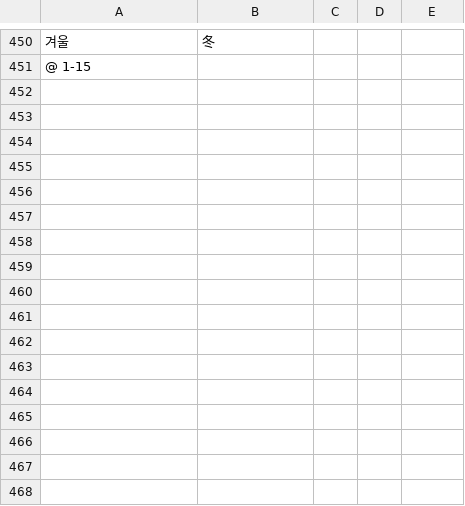
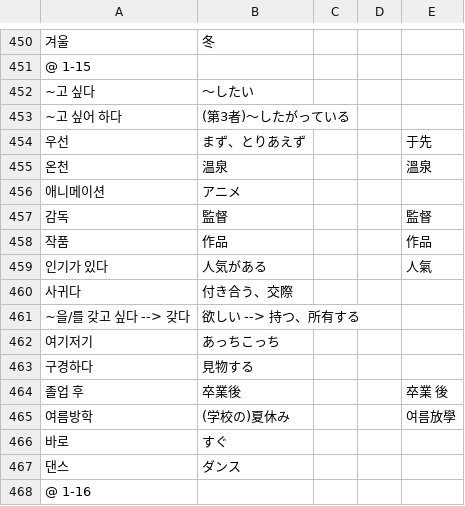
Before and after one commit to jdwebdev/NZH, a TSV file: tsv/NZH - できる한국어.tsv, drawn as a sheet; only a part is shown, gaps mark what is left out; the diff names each change by its address in the sheet, - before the commit and + after, or states it on an @@ line.

```diff
--- a/tsv/NZH - できる한국어.tsv
+++ b/tsv/NZH - できる한국어.tsv
+row 452: ~고 싶다 | 〜したい
+row 453: ~고 싶어 하다 | (第3者)〜したがっている
+row 454: 우선 | まず、とりあえず |  |  | 于先
+row 455: 온천 | 温泉 |  |  | 溫泉
+row 456: 애니메이션 | アニメ
+row 457: 감독 | 監督 |  |  | 監督
+row 458: 작품 | 作品 |  |  | 作品
+row 459: 인기가 있다 | 人気がある |  |  | 人氣
+row 460: 사귀다 | 付き合う、交際
+row 461: ~을/를 갖고 싶다 --> 갖다 | 欲しい --> 持つ、所有する
+row 462: 여기저기 | あっちこっち
+row 463: 구경하다 | 見物する
+row 464: 졸업 후 | 卒業後 |  |  | 卒業 後
+row 465: 여름방학 | (学校の)夏休み |  |  | 여름放學
+row 466: 바로 | すぐ
+row 467: 댄스 | ダンス
+row 468: @ 1-16
```
Also changed, not shown: tsv/NZH - 本気で学ぶ中国語.tsv, tsv/NZH - 汉字.tsv, 1 other file.
